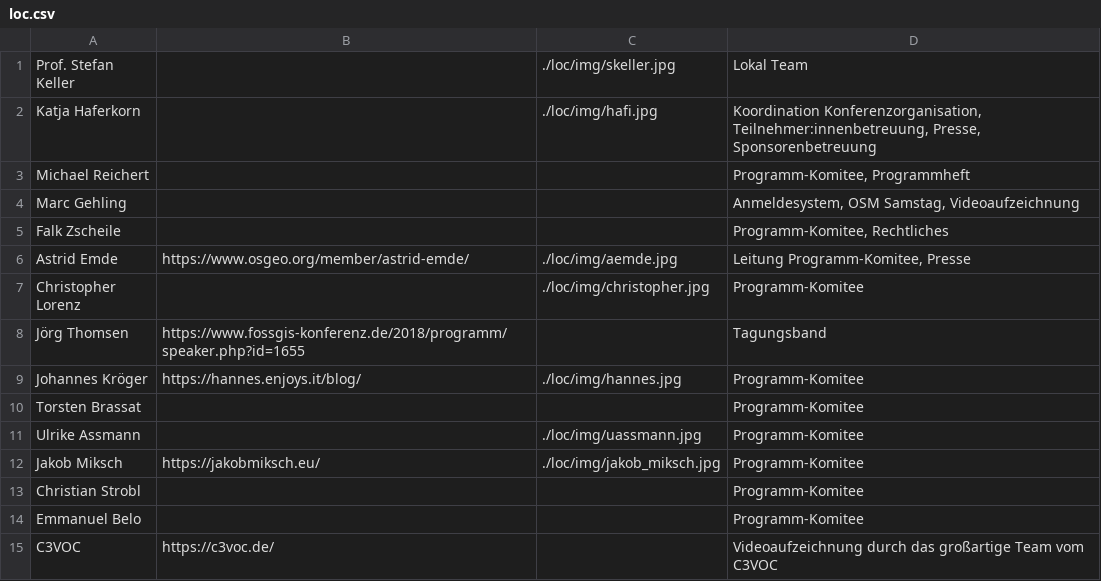
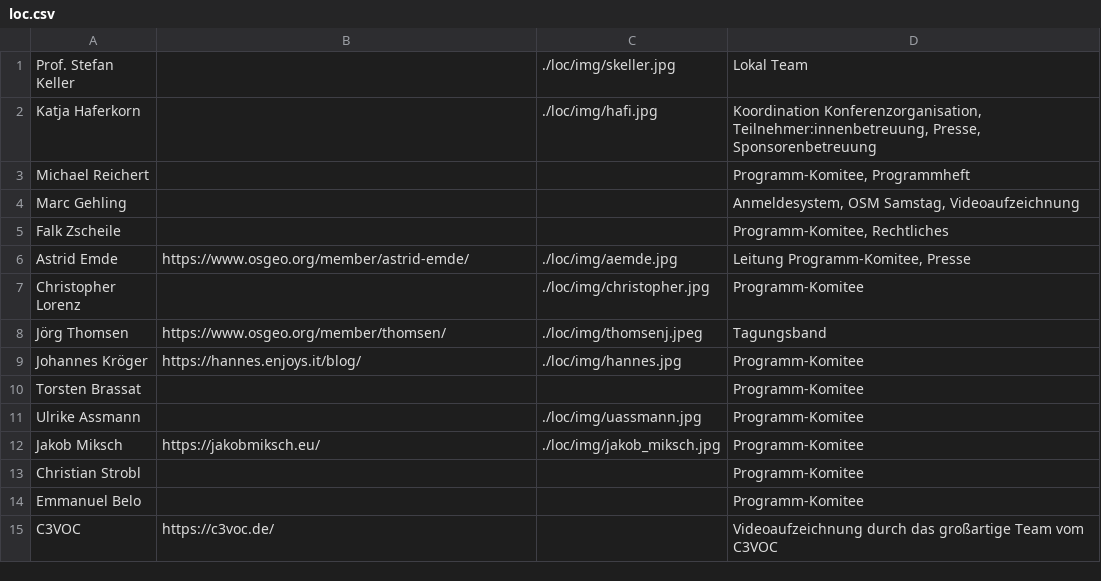
Before and after one commit to fossgis/konferenz-homepage, a CSV file: 2021/loc/loc.csv, drawn as a sheet.

Commit message:
Bild von J Thomsen hinzugefuegt. Freigabe erhalten

```diff
--- a/2021/loc/loc.csv
+++ b/2021/loc/loc.csv
@@ -7,3 +7,3 @@ Astrid Emde|https://www.osgeo.org/member/astrid-emde/|./loc/img/aemde.jpg|Leitun
 Christopher Lorenz||./loc/img/christopher.jpg|Programm-Komitee
-Jörg Thomsen|https://www.fossgis-konferenz.de/2018/programm/speaker.php?id=1655||Tagungsband
+Jörg Thomsen|https://www.osgeo.org/member/thomsen/|./loc/img/thomsenj.jpeg|Tagungsband
 Johannes Kröger|https://hannes.enjoys.it/blog/|./loc/img/hannes.jpg|Programm-Komitee
```
Also changed, not shown: 1 other file.
